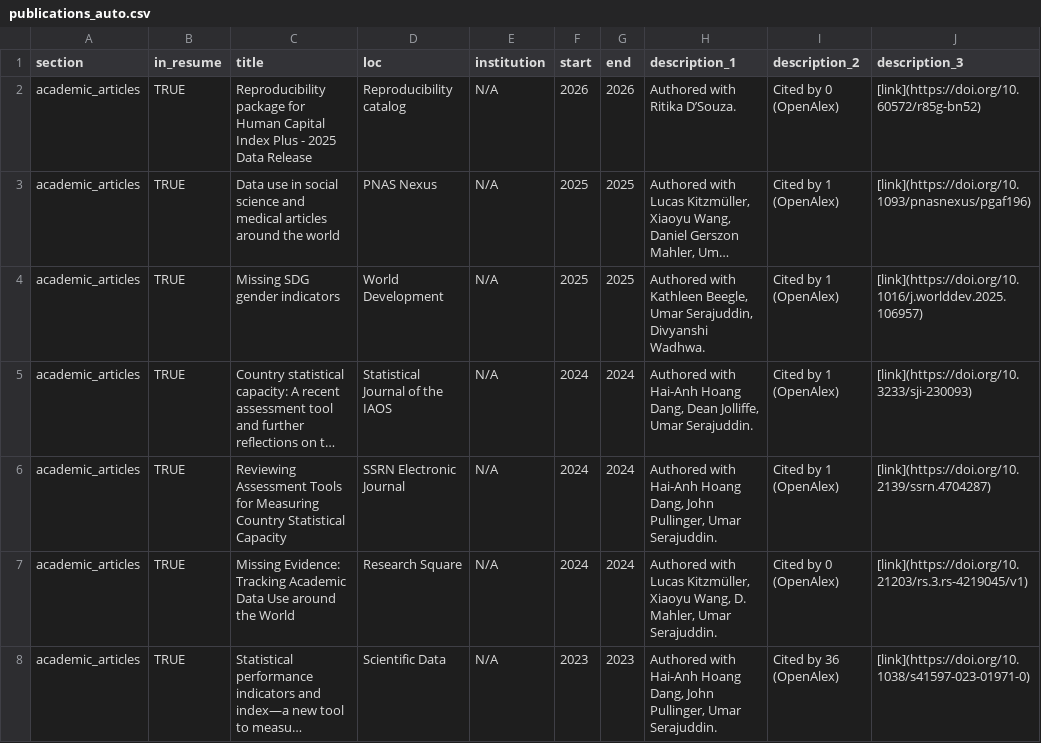
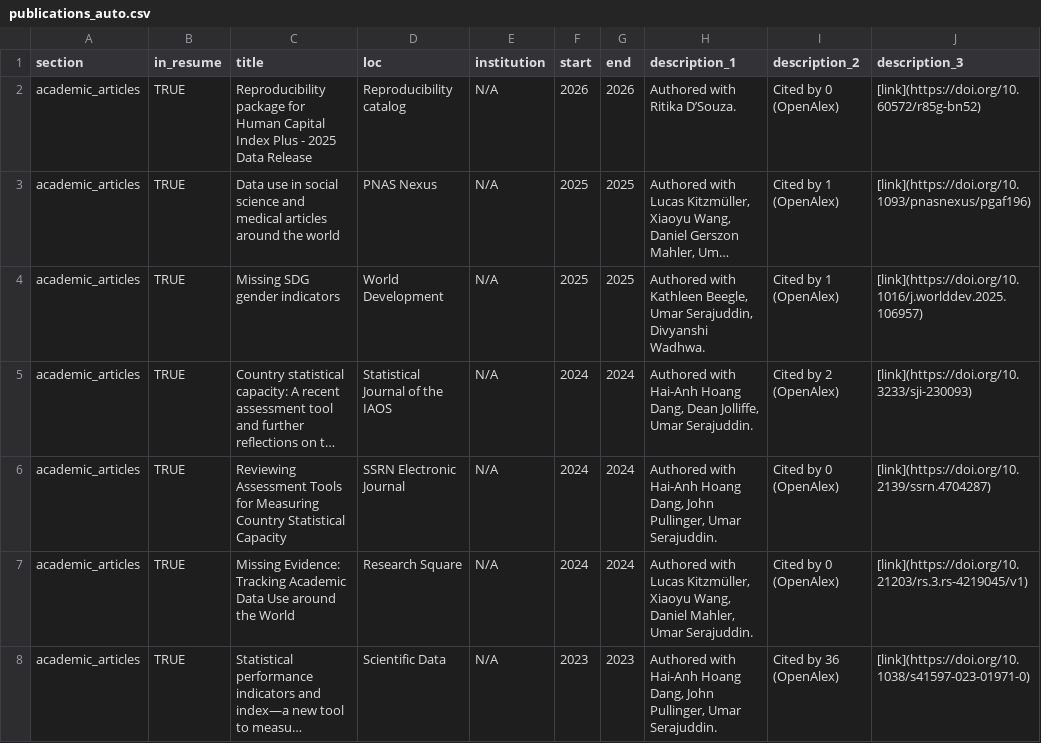
Before and after one commit to stacybri/cv, a CSV file: data/publications_auto.csv, drawn as a sheet; only a part is shown; long unchanged cells end in …; the diff covers the shown part only; the diff names each change by its address in the sheet, - before the commit and + after, or states it on an @@ line.

```diff
--- a/data/publications_auto.csv
+++ b/data/publications_auto.csv
-I5 (description_2): Cited by 1 (OpenAlex)
+I5 (description_2): Cited by 2 (OpenAlex)
-I6 (description_2): Cited by 1 (OpenAlex)
+I6 (description_2): Cited by 0 (OpenAlex)
-H7 (description_1): …Xiaoyu Wang, D. Mahler, Umar…
+H7 (description_1): …Xiaoyu Wang, Daniel Mahler, Umar…
```
Also changed, not shown: 5 edited cells elsewhere in this file, 3 other files.
